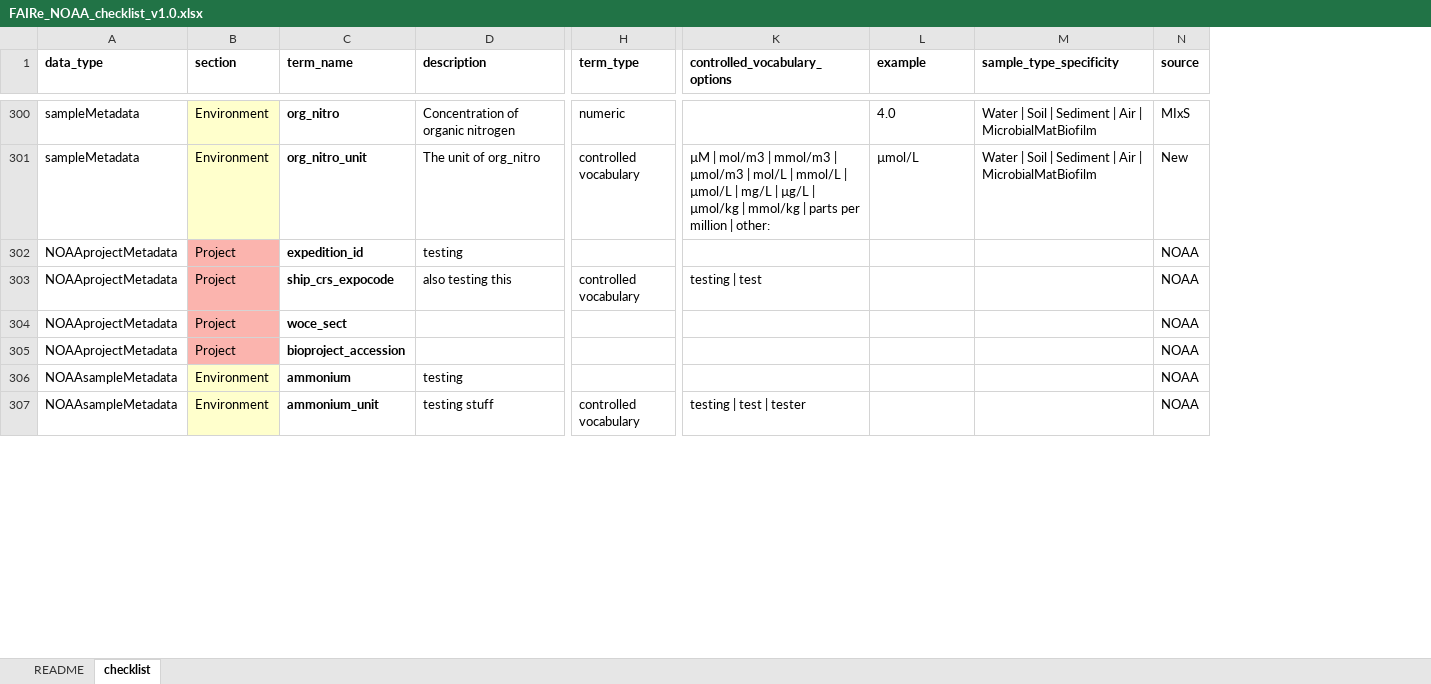
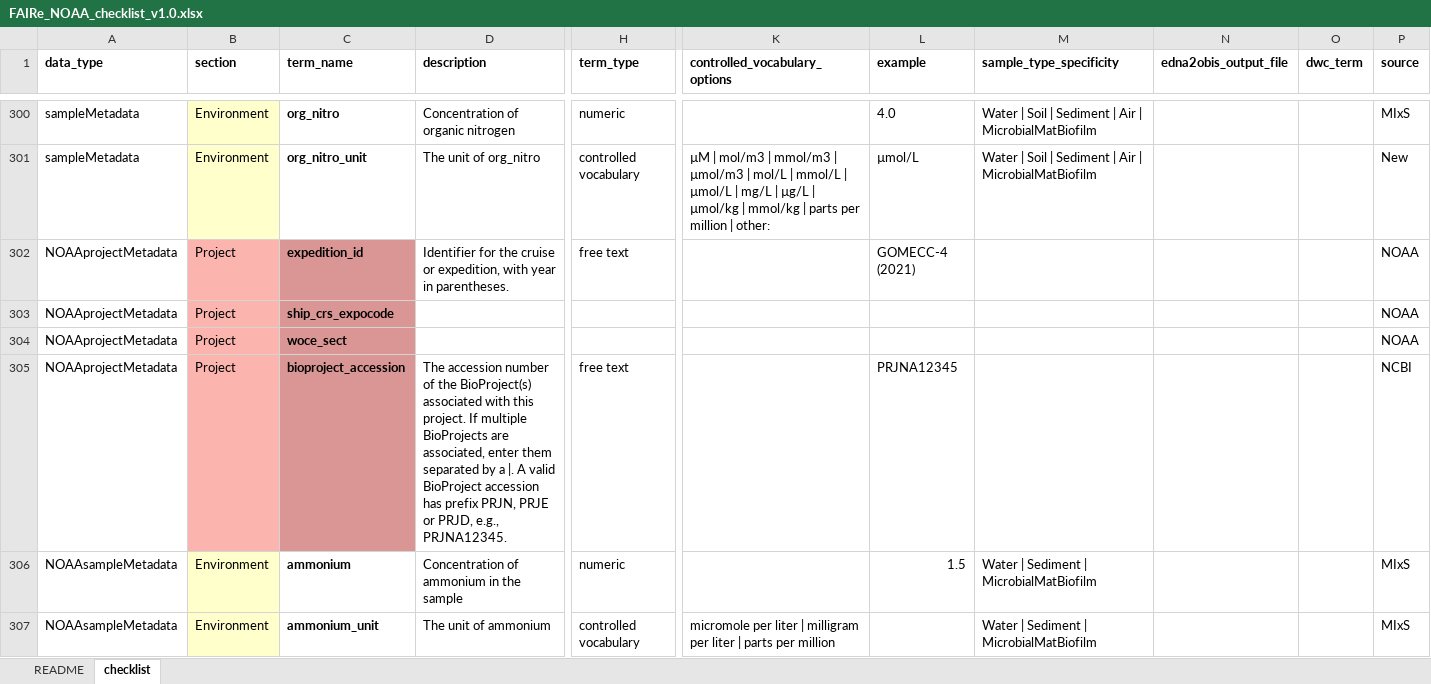
Before and after one commit to aomlomics/FAIReSheets, an Excel workbook: input/FAIRe_NOAA_checklist_v1.0.xlsx, sheet checklist, drawn as a sheet; only a part is shown, gaps mark what is left out; values as stored, in another font and other column widths than the file's, no borders; addresses are those after the commit; the diff covers the shown part only; the diff names each change by its address in the sheet, - before the commit and + after, or states it on an @@ line.

```diff
--- a/input/FAIRe_NOAA_checklist_v1.0.xlsx (sheet checklist)
+++ b/input/FAIRe_NOAA_checklist_v1.0.xlsx (sheet checklist)
+column N (edna2obis_output_file), empty
+column O (dwc_term), empty
-C302:C305 fill: none
+C302:C305 fill: #D99694
-D302 (description): testing
+D302 (description): Identifier for the cruise or expedition, with year in parentheses.
-H302 (term_type): (empty)
+H302 (term_type): free text
-L302 (example): (empty)
+L302 (example): GOMECC-4 (2021)
-D303 (description): also testing this
+D303 (description): (empty)
-H303 (term_type): controlled vocabulary
+H303 (term_type): (empty)
-K303 (controlled_vocabulary_options): testing | test
+K303 (controlled_vocabulary_options): (empty)
-D305 (description): (empty)
+D305 (description): The accession number of the BioProject(s) associated with this project. If multiple BioProjects are associated, enter them separated by a |. A valid BioProject accession has prefix PRJN, PRJE or PRJD, e.g., PRJNA12345.
-H305 (term_type): (empty)
+H305 (term_type): free text
-L305 (example): (empty)
+L305 (example): PRJNA12345
-P305 (source): NOAA
+P305 (source): NCBI
-D306 (description): testing
+D306 (description): Concentration of ammonium in the sample
-H306 (term_type): (empty)
+H306 (term_type): numeric
-L306 (example): (empty)
+L306 (example): 1.5
-M306:M307 (sample_type_specificity): (empty)
+M306:M307 (sample_type_specificity): Water | Sediment | MicrobialMatBiofilm
-P306:P307 (source): NOAA
+P306:P307 (source): MIxS
-D307 (description): testing stuff
+D307 (description): The unit of ammonium
-K307 (controlled_vocabulary_options): testing | test | tester
+K307 (controlled_vocabulary_options): micromole per liter | milligram per liter | parts per million
```
Also changed, not shown: 3 added rows, 5 removed rows, 229 edited cells and cell formats elsewhere in this sheet, 6 other files.
